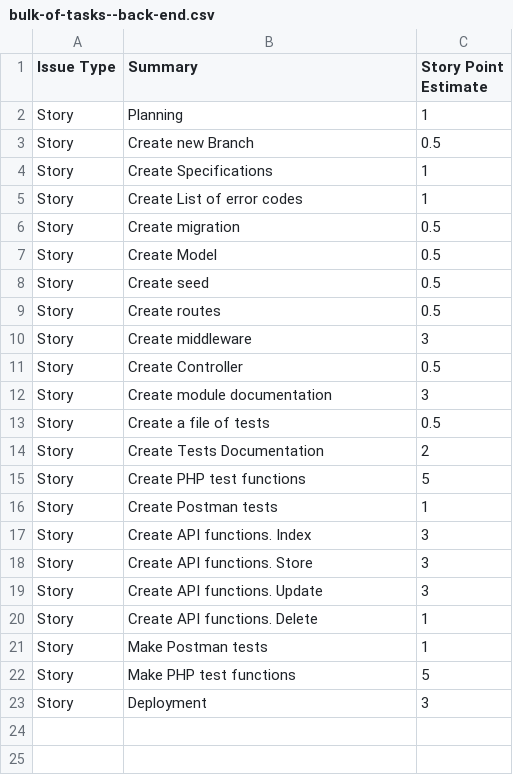
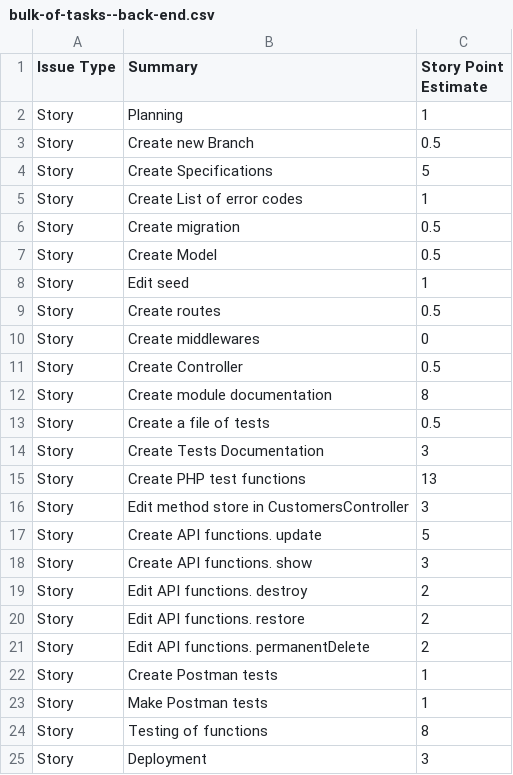
Before and after one commit to webup-dev/crm-build-constr-back-end, a CSV file: docs/bulk-of-tasks--back-end.csv, drawn as a sheet.

Commit message:
menu-soft-deleted is completed

```diff
--- a/docs/bulk-of-tasks--back-end.csv
+++ b/docs/bulk-of-tasks--back-end.csv
@@ -3,3 +3,3 @@ Story,Planning,1
 Story,Create new Branch,0.5
-Story,Create Specifications,1
+Story,Create Specifications,5
 Story,Create List of error codes,1
@@ -7,17 +7,19 @@ Story,Create migration,0.5
 Story,Create Model,0.5
-Story,Create seed,0.5
+Story,Edit seed,1
 Story,Create routes,0.5
-Story,Create middleware,3
+Story,Create middlewares,0
 Story,Create Controller,0.5
-Story,Create module documentation,3
+Story,Create module documentation,8
 Story,Create a file of tests,0.5
-Story,Create Tests Documentation,2
-Story,Create PHP test functions,5
+Story,Create Tests Documentation,3
+Story,Create PHP test functions,13
+Story,Edit method store in CustomersController,3
+Story,Create API functions. update,5
+Story,Create API functions. show,3
+Story,Edit API functions. destroy,2
+Story,Edit API functions. restore,2
+Story,Edit API functions. permanentDelete,2
 Story,Create Postman tests,1
-Story,Create API functions. Index, 3
-Story,Create API functions. Store, 3
-Story,Create API functions. Update, 3
-Story,Create API functions. Delete, 1
 Story,Make Postman tests,1
-Story,Make PHP test functions,5
+Story,Testing of functions,8
 Story,Deployment,3
```
Also changed, not shown: 18 other files.
